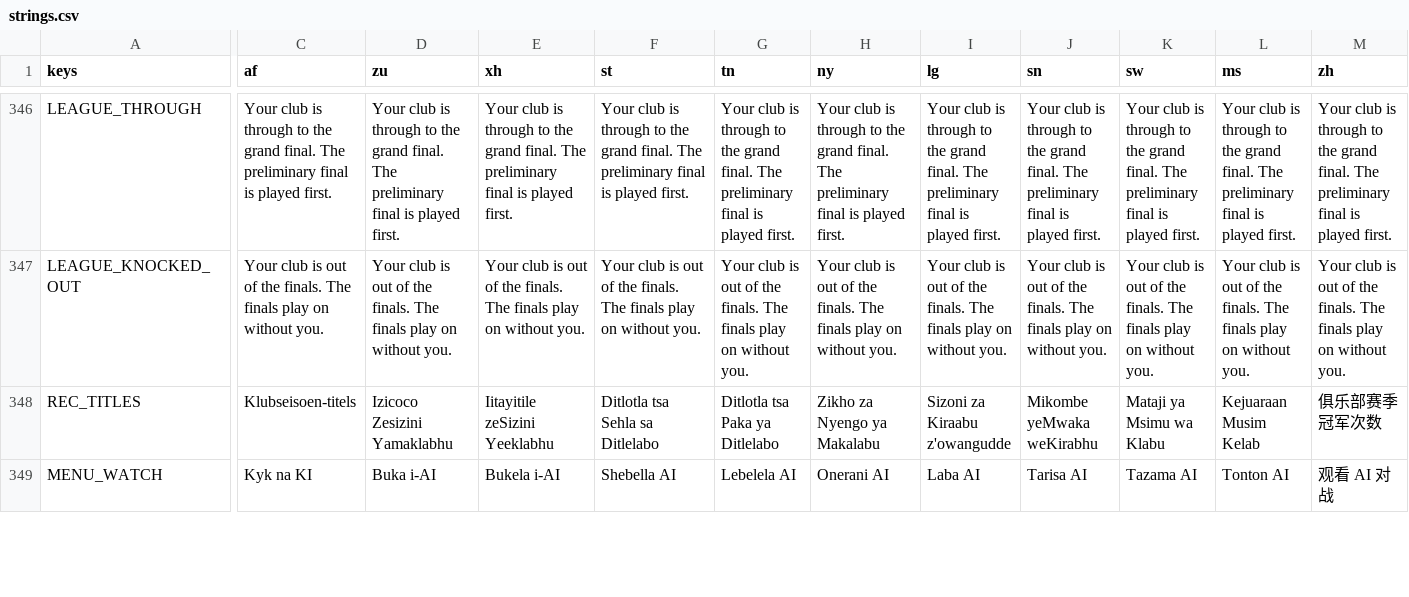
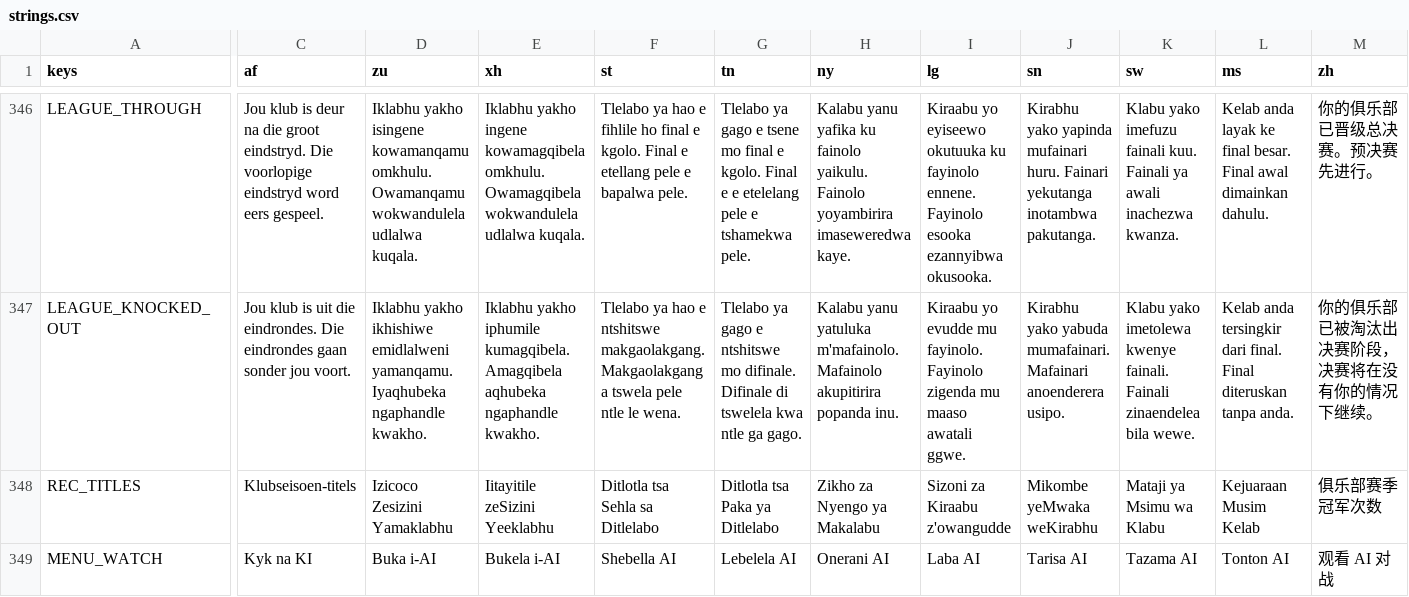
Before and after one commit to joshnason8-lab/ghost-kit-pages, a CSV file: netball-game/i18n/strings.csv, drawn as a sheet; only a part is shown, gaps mark what is left out; the diff covers the shown part only; the diff names each change by its address in the sheet, - before the commit and + after, or states it on an @@ line.

```diff
--- a/netball-game/i18n/strings.csv
+++ b/netball-game/i18n/strings.csv
-C346 (af): Your club is through to the grand final. The preliminary final is played first.
+C346 (af): Jou klub is deur na die groot eindstryd. Die voorlopige eindstryd word eers gespeel.
-D346 (zu): Your club is through to the grand final. The preliminary final is played first.
+D346 (zu): Iklabhu yakho isingene kowamanqamu omkhulu. Owamanqamu wokwandulela udlalwa kuqala.
-E346 (xh): Your club is through to the grand final. The preliminary final is played first.
+E346 (xh): Iklabhu yakho ingene kowamagqibela omkhulu. Owamagqibela wokwandulela udlalwa kuqala.
-F346 (st): Your club is through to the grand final. The preliminary final is played first.
+F346 (st): Tlelabo ya hao e fihlile ho final e kgolo. Final e etellang pele e bapalwa pele.
-G346 (tn): Your club is through to the grand final. The preliminary final is played first.
+G346 (tn): Tlelabo ya gago e tsene mo final e kgolo. Final e e etelelang pele e tshamekwa pele.
-H346 (ny): Your club is through to the grand final. The preliminary final is played first.
+H346 (ny): Kalabu yanu yafika ku fainolo yaikulu. Fainolo yoyambirira imaseweredwa kaye.
-I346 (lg): Your club is through to the grand final. The preliminary final is played first.
+I346 (lg): Kiraabu yo eyiseewo okutuuka ku fayinolo ennene. Fayinolo esooka ezannyibwa okusooka.
-J346 (sn): Your club is through to the grand final. The preliminary final is played first.
+J346 (sn): Kirabhu yako yapinda mufainari huru. Fainari yekutanga inotambwa pakutanga.
-K346 (sw): Your club is through to the grand final. The preliminary final is played first.
+K346 (sw): Klabu yako imefuzu fainali kuu. Fainali ya awali inachezwa kwanza.
-L346 (ms): Your club is through to the grand final. The preliminary final is played first.
+L346 (ms): Kelab anda layak ke final besar. Final awal dimainkan dahulu.
-M346 (zh): Your club is through to the grand final. The preliminary final is played first.
+M346 (zh): 你的俱乐部已晋级总决赛。预决赛先进行。
-C347 (af): Your club is out of the finals. The finals play on without you.
+C347 (af): Jou klub is uit die eindrondes. Die eindrondes gaan sonder jou voort.
-D347 (zu): Your club is out of the finals. The finals play on without you.
+D347 (zu): Iklabhu yakho ikhishiwe emidlalweni yamanqamu. Iyaqhubeka ngaphandle kwakho.
-E347 (xh): Your club is out of the finals. The finals play on without you.
+E347 (xh): Iklabhu yakho iphumile kumagqibela. Amagqibela aqhubeka ngaphandle kwakho.
-F347 (st): Your club is out of the finals. The finals play on without you.
+F347 (st): Tlelabo ya hao e ntshitswe makgaolakgang. Makgaolakgang a tswela pele ntle le wena.
-G347 (tn): Your club is out of the finals. The finals play on without you.
+G347 (tn): Tlelabo ya gago e ntshitswe mo difinale. Difinale di tswelela kwa ntle ga gago.
-H347 (ny): Your club is out of the finals. The finals play on without you.
+H347 (ny): Kalabu yanu yatuluka m'mafainolo. Mafainolo akupitirira popanda inu.
-I347 (lg): Your club is out of the finals. The finals play on without you.
+I347 (lg): Kiraabu yo evudde mu fayinolo. Fayinolo zigenda mu maaso awatali ggwe.
-J347 (sn): Your club is out of the finals. The finals play on without you.
+J347 (sn): Kirabhu yako yabuda mumafainari. Mafainari anoenderera usipo.
-K347 (sw): Your club is out of the finals. The finals play on without you.
+K347 (sw): Klabu yako imetolewa kwenye fainali. Fainali zinaendelea bila wewe.
-L347 (ms): Your club is out of the finals. The finals play on without you.
+L347 (ms): Kelab anda tersingkir dari final. Final diteruskan tanpa anda.
-M347 (zh): Your club is out of the finals. The finals play on without you.
+M347 (zh): 你的俱乐部已被淘汰出决赛阶段，决赛将在没有你的情况下继续。
```
Also changed, not shown: 158 edited cells elsewhere in this file, 45 other files.
